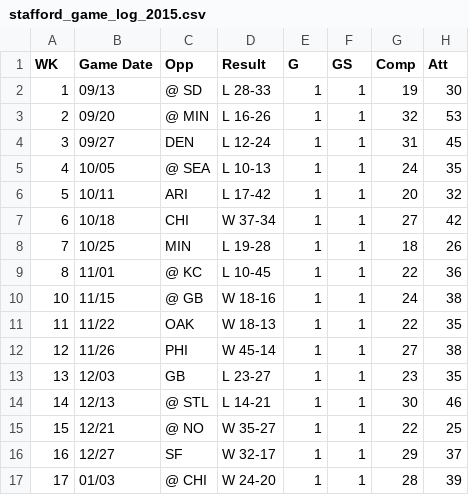
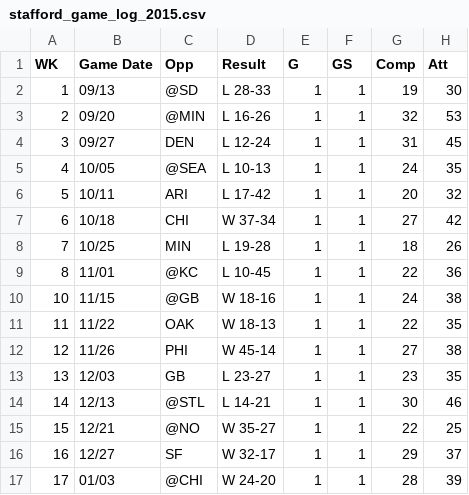
Before and after one commit to hunshih/FantasyAnalytics, a CSV file: data/gamelog/stafford_game_log_2015.csv, drawn as a sheet; only a part is shown; the diff names each change by its address in the sheet, - before the commit and + after, or states it on an @@ line.

```diff
--- a/data/gamelog/stafford_game_log_2015.csv
+++ b/data/gamelog/stafford_game_log_2015.csv
-C2 (Opp): @ SD
+C2 (Opp): @SD
-C3 (Opp): @ MIN
+C3 (Opp): @MIN
-C5 (Opp): @ SEA
+C5 (Opp): @SEA
-C9 (Opp): @ KC
+C9 (Opp): @KC
-C10 (Opp): @ GB
+C10 (Opp): @GB
-C14 (Opp): @ STL
+C14 (Opp): @STL
-C15 (Opp): @ NO
+C15 (Opp): @NO
-C17 (Opp): @ CHI
+C17 (Opp): @CHI
```
Also changed, not shown: data/gamelog/stafford_game_log_2011.csv, data/gamelog/stafford_game_log_2012.csv, 8 other files.
